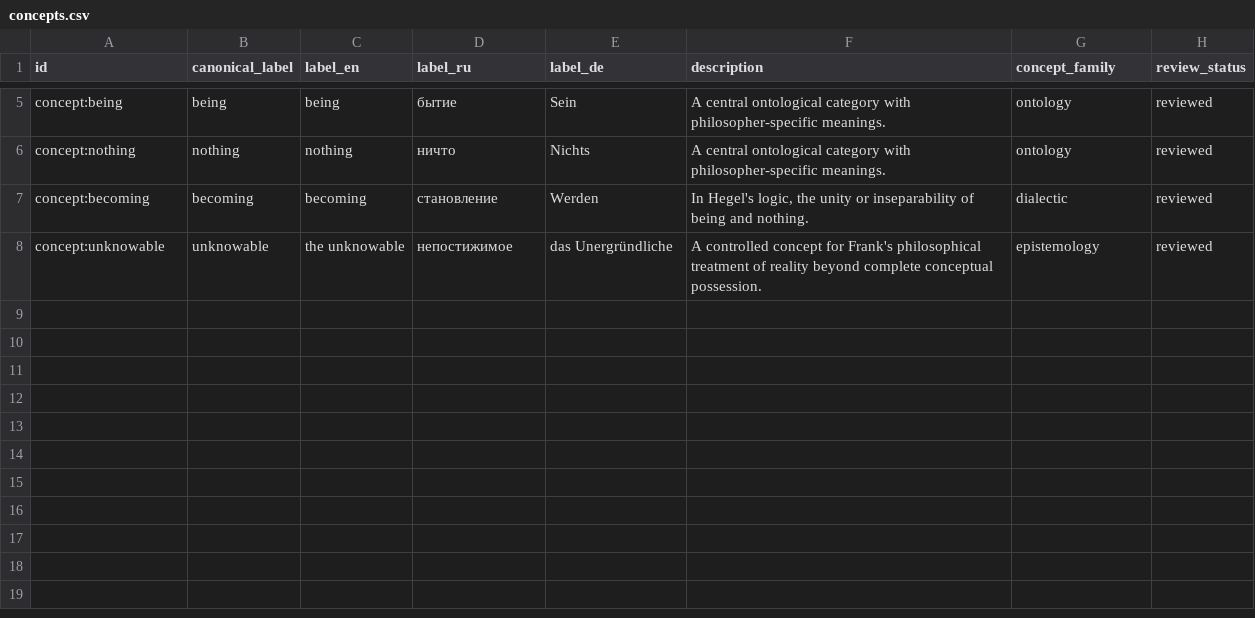
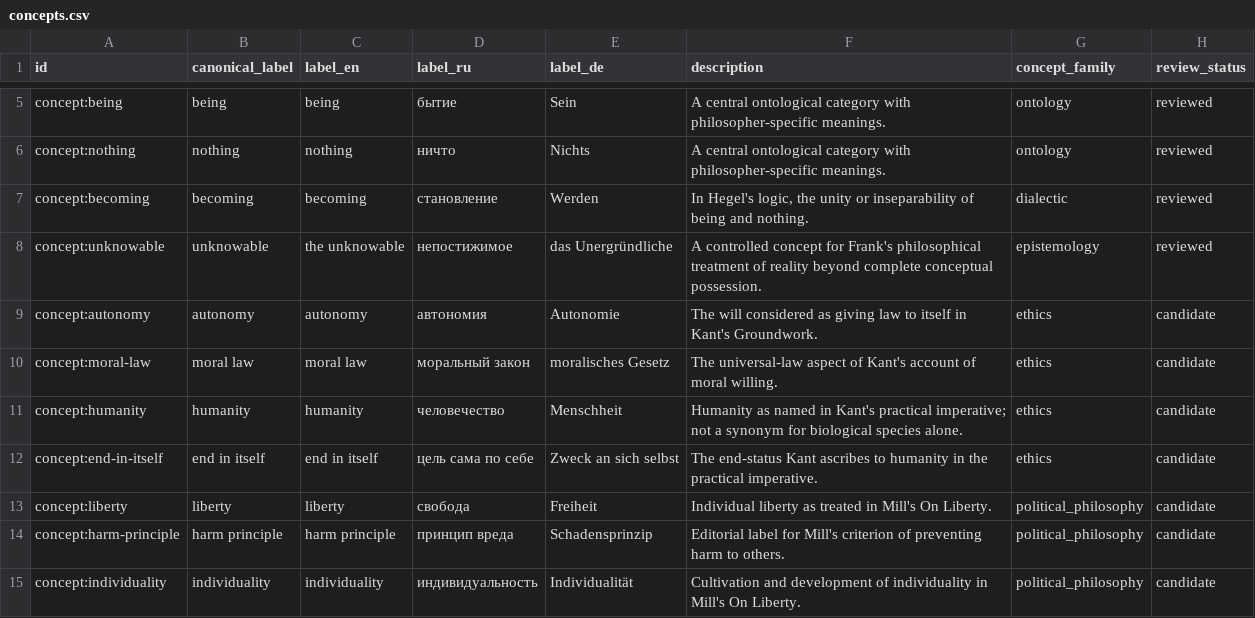
Before and after one commit to Yuriy2437/philosophy-influence-explorer, a CSV file: data/curated/concepts.csv, drawn as a sheet; only a part is shown, gaps mark what is left out.

```diff
--- a/data/curated/concepts.csv
+++ b/data/curated/concepts.csv
@@ -8 +8,8 @@ concept:becoming,becoming,becoming,становление,Werden,"In Hegel's log
 concept:unknowable,unknowable,the unknowable,непостижимое,das Unergründliche,"A controlled concept for Frank's philosophical treatment of reality beyond complete conceptual possession.",epistemology,reviewed
+concept:autonomy,autonomy,autonomy,автономия,Autonomie,The will considered as giving law to itself in Kant's Groundwork.,ethics,candidate
+concept:moral-law,moral law,moral law,моральный закон,moralisches Gesetz,The universal-law aspect of Kant's account of moral willing.,ethics,candidate
+concept:humanity,humanity,humanity,человечество,Menschheit,Humanity as named in Kant's practical imperative; not a synonym for biological species alone.,ethics,candidate
+concept:end-in-itself,end in itself,end in itself,цель сама по себе,Zweck an sich selbst,The end-status Kant ascribes to humanity in the practical imperative.,ethics,candidate
+concept:liberty,liberty,liberty,свобода,Freiheit,Individual liberty as treated in Mill's On Liberty.,political_philosophy,candidate
+concept:harm-principle,harm principle,harm principle,принцип вреда,Schadensprinzip,Editorial label for Mill's criterion of preventing harm to others.,political_philosophy,candidate
+concept:individuality,individuality,individuality,индивидуальность,Individualität,Cultivation and development of individuality in Mill's On Liberty.,political_philosophy,candidate
```
Also changed, not shown: data/curated/passages.csv, data/curated/philosophers.csv, 14 other files.
